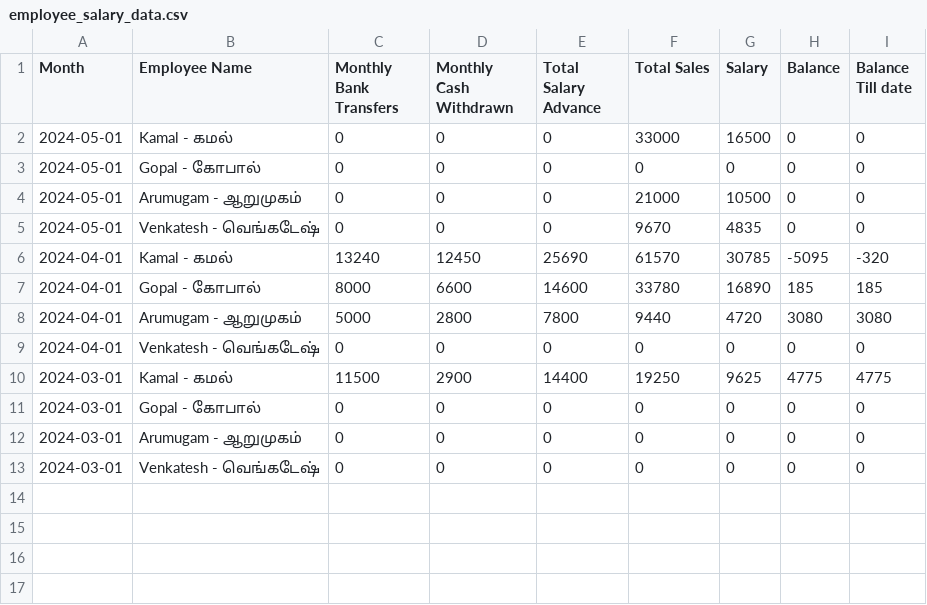
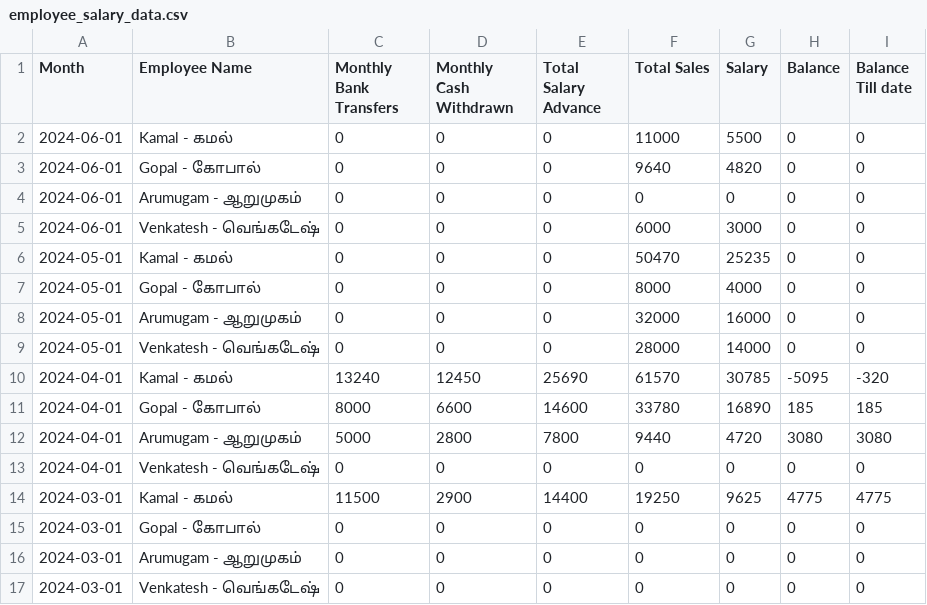
Before and after one commit to Balajimcr/DailySalesTrackerApp, a CSV file: Data/EliteSalonLalgudi/employee_salary_data.csv, drawn as a sheet.

```diff
--- a/Data/EliteSalonLalgudi/employee_salary_data.csv
+++ b/Data/EliteSalonLalgudi/employee_salary_data.csv
@@ -1,6 +1,10 @@
 Month,Employee Name,Monthly Bank Transfers,Monthly Cash Withdrawn,Total Salary Advance,Total Sales,Salary,Balance,Balance Till date
-2024-05-01,Kamal - கமல் ,0,0,0,33000,16500,0,0
-2024-05-01,Gopal - கோபால் ,0,0,0,0,0,0,0
-2024-05-01,Arumugam - ஆறுமுகம் ,0,0,0,21000,10500,0,0
-2024-05-01,Venkatesh - வெங்கடேஷ் ,0,0,0,9670,4835,0,0
+2024-06-01,Kamal - கமல் ,0,0,0,11000,5500,0,0
+2024-06-01,Gopal - கோபால் ,0,0,0,9640,4820,0,0
+2024-06-01,Arumugam - ஆறுமுகம் ,0,0,0,0,0,0,0
+2024-06-01,Venkatesh - வெங்கடேஷ் ,0,0,0,6000,3000,0,0
+2024-05-01,Kamal - கமல் ,0,0,0,50470,25235,0,0
+2024-05-01,Gopal - கோபால் ,0,0,0,8000,4000,0,0
+2024-05-01,Arumugam - ஆறுமுகம் ,0,0,0,32000,16000,0,0
+2024-05-01,Venkatesh - வெங்கடேஷ் ,0,0,0,28000,14000,0,0
 2024-04-01,Kamal - கமல் ,13240,12450,25690,61570,30785,-5095,-320
```
Also changed, not shown: Data/EliteSalonLalgudi/database_collection.csv, Data/EliteSalonLalgudi/employee_salary_Advance_bankTransfer_data.csv, 1 other file.
